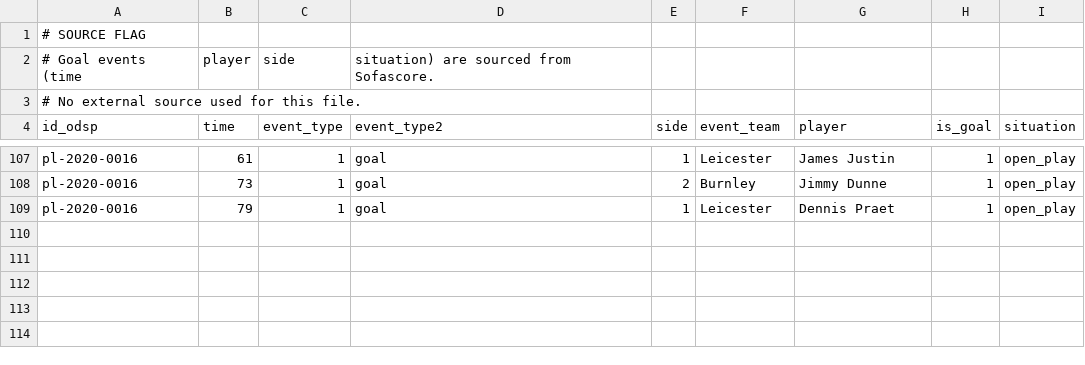
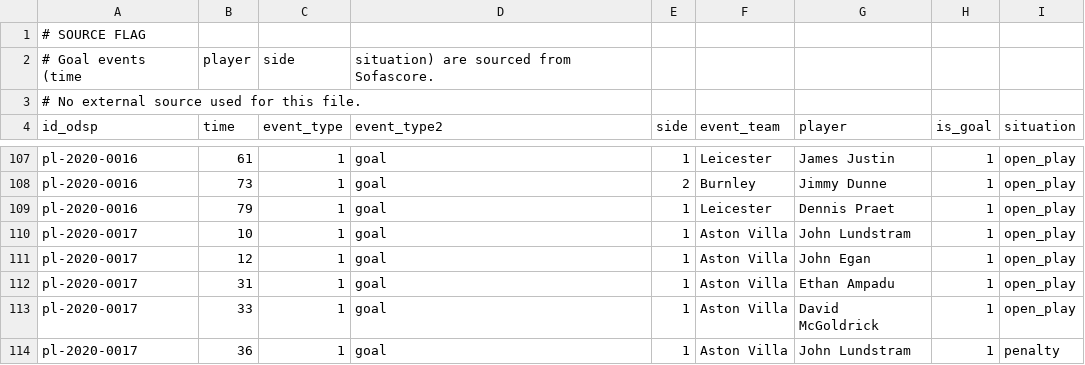
Before and after one commit to ReverseMomentum/TurnaroundIQ, a CSV file: stats/prem_events.csv, drawn as a sheet; only a part is shown, gaps mark what is left out; the diff names each change by its address in the sheet, - before the commit and + after, or states it on an @@ line.

Commit message:
Add Aston Villa vs Sheffield Utd (2020-09-20)

```diff
--- a/stats/prem_events.csv
+++ b/stats/prem_events.csv
+row 110: pl-2020-0017 | 10 | 1 | goal | 1 | Aston Villa | John Lundstram | 1 | open_play
+row 111: pl-2020-0017 | 12 | 1 | goal | 1 | Aston Villa | John Egan | 1 | open_play
+row 112: pl-2020-0017 | 31 | 1 | goal | 1 | Aston Villa | Ethan Ampadu | 1 | open_play
+row 113: pl-2020-0017 | 33 | 1 | goal | 1 | Aston Villa | David McGoldrick | 1 | open_play
+row 114: pl-2020-0017 | 36 | 1 | goal | 1 | Aston Villa | John Lundstram | 1 | penalty
```
Also changed, not shown: stats/prem_20_25.csv.
